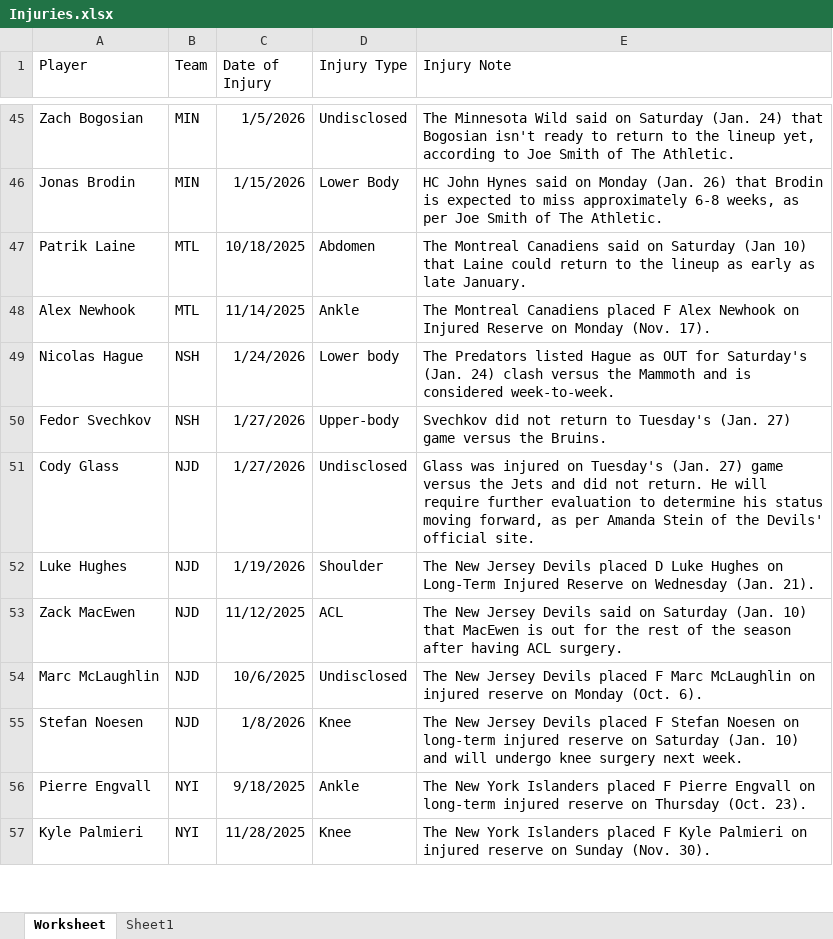
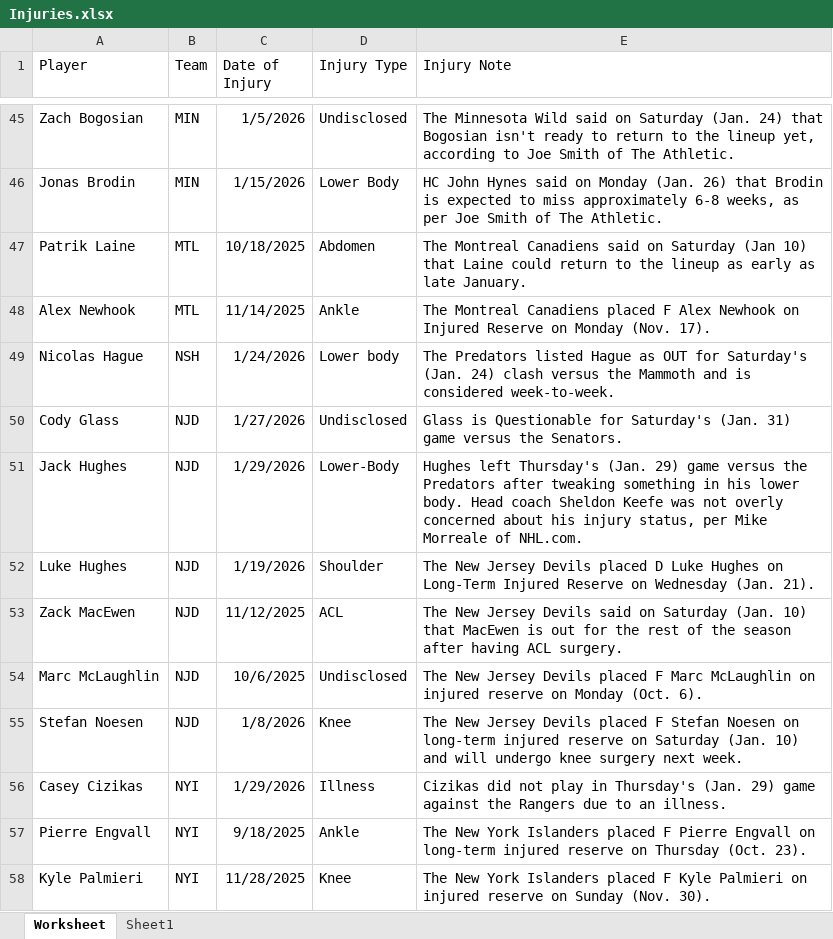
Before and after one commit to Brouz557/Hockey-Prop-Stop, an Excel workbook: Injuries.xlsx, sheet Worksheet, drawn as a sheet; only a part is shown, gaps mark what is left out; values as stored, in another font and other column widths than the file's, no borders; table styles not drawn; removed rows and columns are numbered as before the commit, all else as after; the diff covers the shown part only; the diff names each change by its address in the sheet, - before the commit and + after, or states it on an @@ line.

```diff
--- a/Injuries.xlsx (sheet Worksheet)
+++ b/Injuries.xlsx (sheet Worksheet)
-row 50: Fedor Svechkov | NSH | 1/27/2026 | Upper-body | Svechkov did not return to Tuesday's (Jan. 27) game versus the Bruins.
-E50 (Injury Note): Glass was injured on Tuesday's (Jan. 27) game versus the Jets and did not return. He will require further evaluation to determine his status moving forward, as per Amanda Stein of the Devils' official site.
+E50 (Injury Note): Glass is Questionable for Saturday's (Jan. 31) game versus the Senators.
+row 51: Jack Hughes | NJD | 1/29/2026 | Lower-Body | Hughes left Thursday's (Jan. 29) game versus the Predators after tweaking something in his lower body. Head coach Sheldon Keefe was not overly concerned about his injury status, per Mike Morreale of NHL.com.
+row 56: Casey Cizikas | NYI | 1/29/2026 | Illness | Cizikas did not play in Thursday's (Jan. 29) game against the Rangers due to an illness.
```
Also changed, not shown: 7 added rows, 11 removed rows and 30 edited cells elsewhere in this sheet, GOALTENDERS.xlsx, LINE DATA.xlsx, 2 other files.
